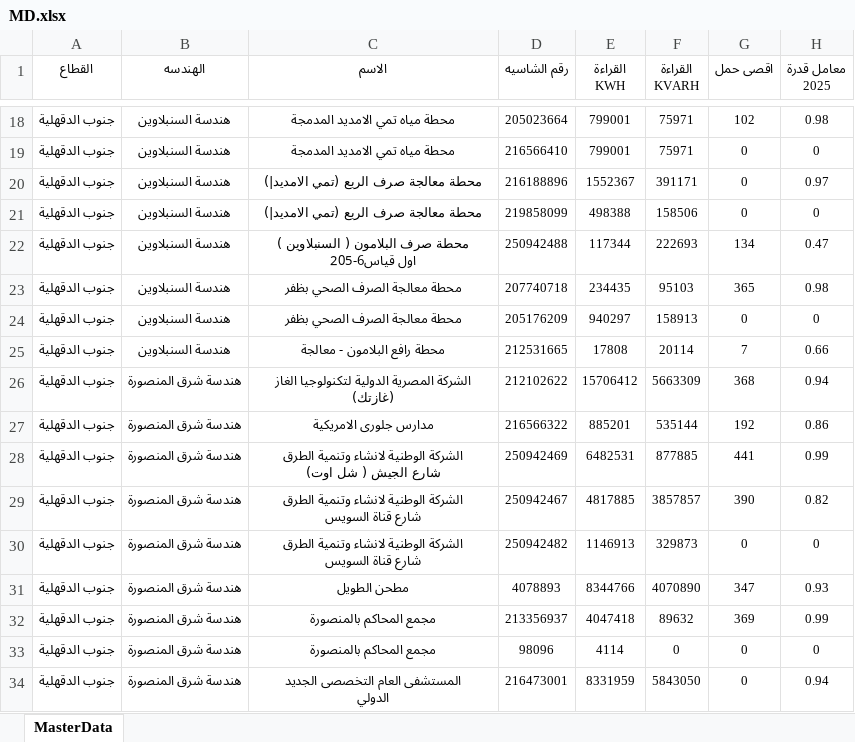
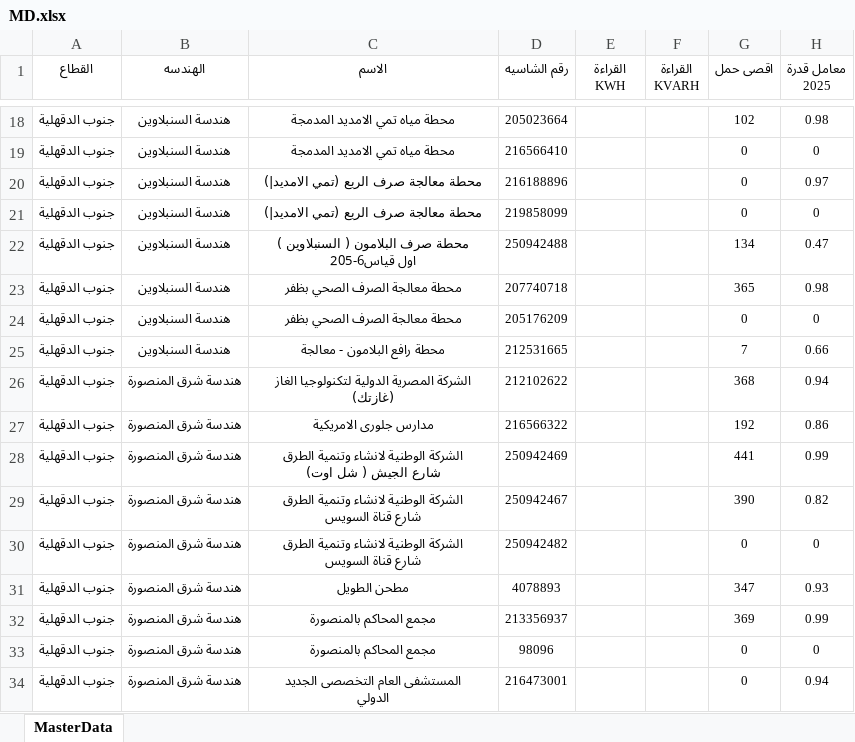
Before and after one commit to merrooo/NDEDC_Production, an Excel workbook: Sources/Work.ae85/MD.xlsx, sheet MasterData, drawn as a sheet; only a part is shown, gaps mark what is left out; values as stored, in another font and other column widths than the file's, no borders; table styles not drawn; the diff covers the shown part only; the diff names each change by its address in the sheet, - before the commit and + after, or states it on an @@ line.

```diff
--- a/Sources/Work.ae85/MD.xlsx (sheet MasterData)
+++ b/Sources/Work.ae85/MD.xlsx (sheet MasterData)
-E18:E19 (القراءة KWH): 799001
+E18:E19 (القراءة KWH): (empty)
-F18:F19 (القراءة KVARH): 75971
+F18:F19 (القراءة KVARH): (empty)
-E20 (القراءة KWH): 1552367
+E20 (القراءة KWH): (empty)
-F20 (القراءة KVARH): 391171
+F20 (القراءة KVARH): (empty)
-E21 (القراءة KWH): 498388
+E21 (القراءة KWH): (empty)
-F21 (القراءة KVARH): 158506
+F21 (القراءة KVARH): (empty)
-E22 (القراءة KWH): 117344
+E22 (القراءة KWH): (empty)
-F22 (القراءة KVARH): 222693
+F22 (القراءة KVARH): (empty)
-E23 (القراءة KWH): 234435
+E23 (القراءة KWH): (empty)
-F23 (القراءة KVARH): 95103
+F23 (القراءة KVARH): (empty)
-E24 (القراءة KWH): 940297
+E24 (القراءة KWH): (empty)
-F24 (القراءة KVARH): 158913
+F24 (القراءة KVARH): (empty)
-E25 (القراءة KWH): 17808
+E25 (القراءة KWH): (empty)
-F25 (القراءة KVARH): 20114
+F25 (القراءة KVARH): (empty)
-E26 (القراءة KWH): 15706412
+E26 (القراءة KWH): (empty)
-F26 (القراءة KVARH): 5663309
+F26 (القراءة KVARH): (empty)
-E27 (القراءة KWH): 885201
+E27 (القراءة KWH): (empty)
-F27 (القراءة KVARH): 535144
+F27 (القراءة KVARH): (empty)
-E28 (القراءة KWH): 6482531
+E28 (القراءة KWH): (empty)
-F28 (القراءة KVARH): 877885
+F28 (القراءة KVARH): (empty)
-E29 (القراءة KWH): 4817885
+E29 (القراءة KWH): (empty)
-F29 (القراءة KVARH): 3857857
+F29 (القراءة KVARH): (empty)
-E30 (القراءة KWH): 1146913
+E30 (القراءة KWH): (empty)
-F30 (القراءة KVARH): 329873
+F30 (القراءة KVARH): (empty)
-E31 (القراءة KWH): 8344766
+E31 (القراءة KWH): (empty)
-F31 (القراءة KVARH): 4070890
+F31 (القراءة KVARH): (empty)
-E32 (القراءة KWH): 4047418
+E32 (القراءة KWH): (empty)
-F32 (القراءة KVARH): 89632
+F32 (القراءة KVARH): (empty)
-E33 (القراءة KWH): 4114
+E33 (القراءة KWH): (empty)
-F33 (القراءة KVARH): 0
+F33 (القراءة KVARH): (empty)
-E34 (القراءة KWH): 8331959
+E34 (القراءة KWH): (empty)
-F34 (القراءة KVARH): 5843050
+F34 (القراءة KVARH): (empty)
```
Also changed, not shown: 1757 edited cells elsewhere in this sheet, 5 other files.
